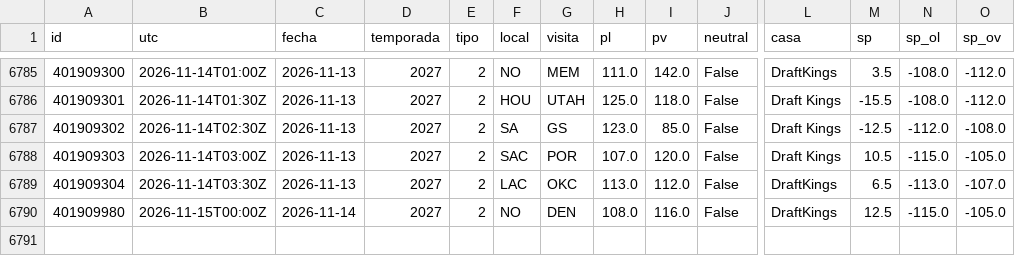
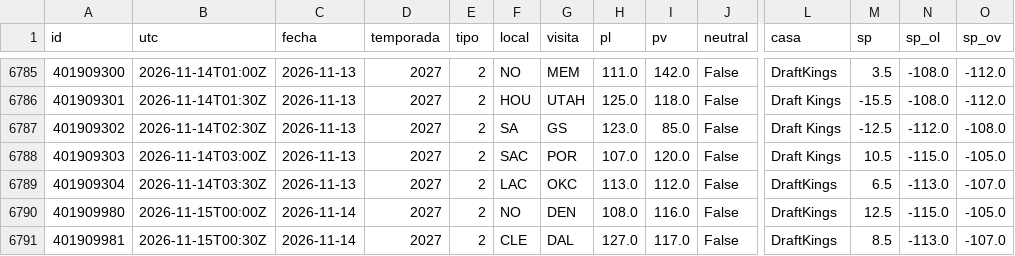
Before and after one commit to robertoaguilar1912-del/laliga-analisis, a CSV file: data/raw/nba_juegos.csv, drawn as a sheet; only a part is shown, gaps mark what is left out; rows hold the shown columns only; the diff names each change by its address in the sheet, - before the commit and + after, or states it on an @@ line.

```diff
--- a/data/raw/nba_juegos.csv
+++ b/data/raw/nba_juegos.csv
+row 6791: 401909981 | 2026-11-15T00:30Z | 2026-11-14 | 2027 | 2 | CLE | DAL | 127.0 | 117.0 | False | DraftKings | 8.5 | -113.0 | -107.0
```
Also changed, not shown: data/raw/nba_box_2027.csv, 10 other files.
